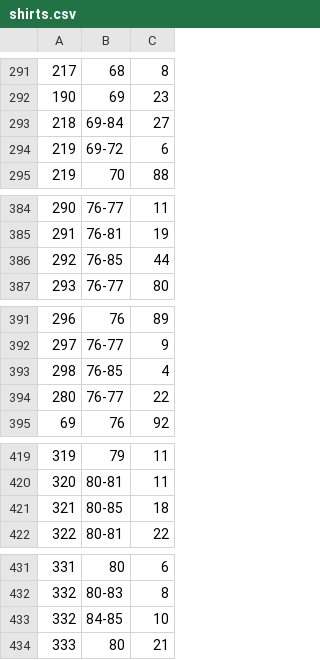
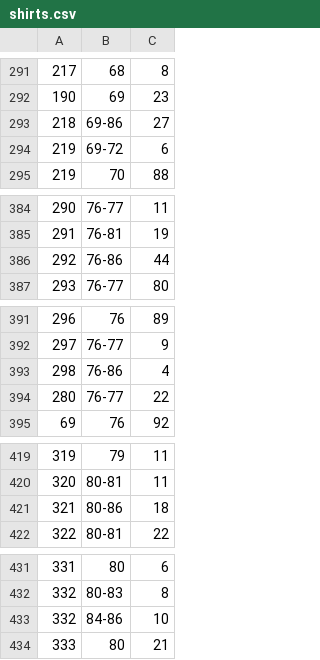
Before and after one commit to asalamon74/melda-info, a CSV file: mezszam/shirts.csv, drawn as a sheet; only a part is shown, gaps mark what is left out; the diff covers the shown part only.

```diff
--- a/mezszam/shirts.csv
+++ b/mezszam/shirts.csv
@@ -292,3 +292,3 @@
 190,69,23
-218,69-84,27
+218,69-86,27
 219,69-72,6
@@ -385,3 +385,3 @@
 291,76-81,19
-292,76-85,44
+292,76-86,44
 293,76-77,80
@@ -392,3 +392,3 @@
 297,76-77,9
-298,76-85,4
+298,76-86,4
 280,76-77,22
@@ -420,3 +420,3 @@
 320,80-81,11
-321,80-85,18
+321,80-86,18
 322,80-81,22
@@ -432,3 +432,3 @@
 332,80-83,8
-332,84-85,10
+332,84-86,10
 333,80,21
```
Also changed, not shown: 5 added rows and 12 edited cells elsewhere in this file, mezszam/players.csv, mezszam/seasons.csv.
